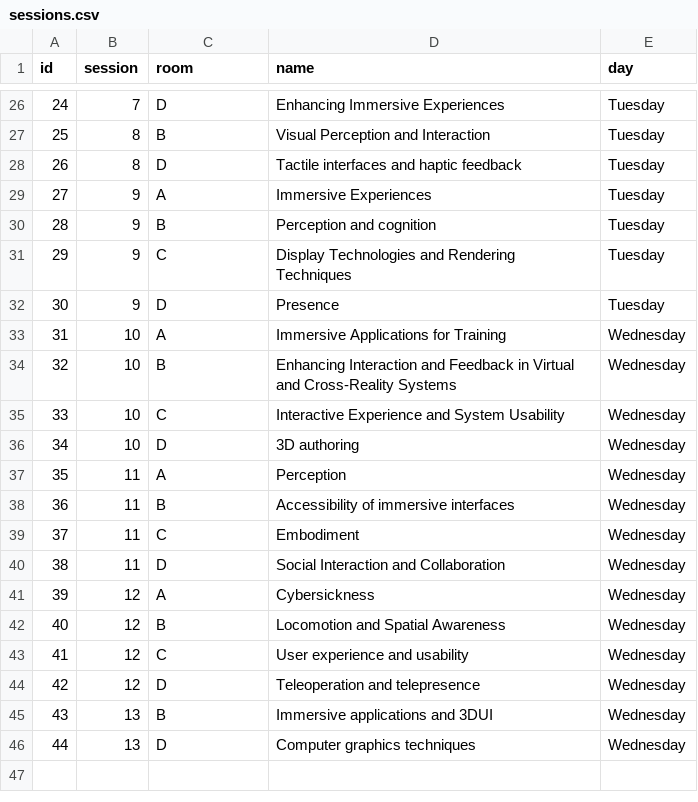
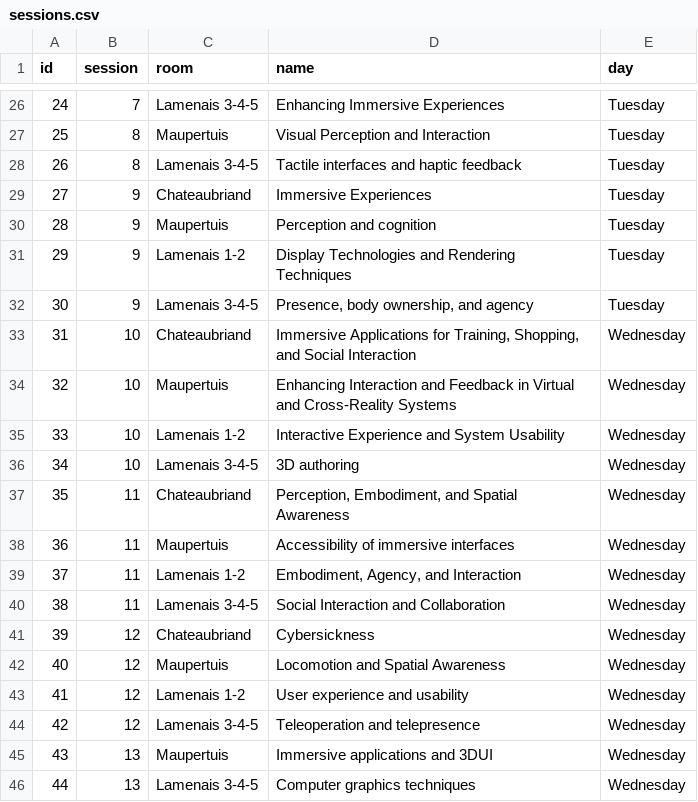
Before and after one commit to ieeevr/dev, a CSV file: _data/sessions.csv, drawn as a sheet; only a part is shown, gaps mark what is left out; the diff covers the shown part only.

Commit message:
Update Session rooms

```diff
--- a/_data/sessions.csv
+++ b/_data/sessions.csv
@@ -26,21 +26,21 @@ id,session,room,name,day
-24,7,D, Enhancing Immersive Experiences,Tuesday
-25,8,B, Visual Perception and Interaction,Tuesday
-26,8,D, Tactile interfaces and haptic feedback,Tuesday
-27,9,A, Immersive Experiences,Tuesday
-28,9,B, Perception and cognition,Tuesday
-29,9,C, Display Technologies and Rendering Techniques,Tuesday
-30,9,D,"Presence",Tuesday
-31,10,A,"Immersive Applications for Training",Wednesday
-32,10,B, Enhancing Interaction and Feedback in Virtual and Cross-Reality Systems,Wednesday
-33,10,C, Interactive Experience and System Usability,Wednesday
-34,10,D, 3D authoring,Wednesday
-35,11,A,"Perception",Wednesday
-36,11,B, Accessibility of immersive interfaces,Wednesday
-37,11,C,"Embodiment",Wednesday
-38,11,D, Social Interaction and Collaboration,Wednesday
-39,12,A, Cybersickness,Wednesday
-40,12,B, Locomotion and Spatial Awareness,Wednesday
-41,12,C, User experience and usability,Wednesday
-42,12,D, Teleoperation and telepresence,Wednesday
-43,13,B, Immersive applications and 3DUI,Wednesday
-44,13,D, Computer graphics techniques,Wednesday
+24,7,Lamenais 3-4-5, Enhancing Immersive Experiences,Tuesday
+25,8,Maupertuis, Visual Perception and Interaction,Tuesday
+26,8,Lamenais 3-4-5, Tactile interfaces and haptic feedback,Tuesday
+27,9,Chateaubriand, Immersive Experiences,Tuesday
+28,9,Maupertuis, Perception and cognition,Tuesday
+29,9,Lamenais 1-2, Display Technologies and Rendering Techniques,Tuesday
+30,9,Lamenais 3-4-5,"Presence, body ownership, and agency",Tuesday
+31,10,Chateaubriand,"Immersive Applications for Training, Shopping, and Social Interaction",Wednesday
+32,10,Maupertuis, Enhancing Interaction and Feedback in Virtual and Cross-Reality Systems,Wednesday
+33,10,Lamenais 1-2, Interactive Experience and System Usability,Wednesday
+34,10,Lamenais 3-4-5, 3D authoring,Wednesday
+35,11,Chateaubriand,"Perception, Embodiment, and Spatial Awareness",Wednesday
+36,11,Maupertuis, Accessibility of immersive interfaces,Wednesday
+37,11,Lamenais 1-2,"Embodiment, Agency, and Interaction",Wednesday
+38,11,Lamenais 3-4-5, Social Interaction and Collaboration,Wednesday
+39,12,Chateaubriand, Cybersickness,Wednesday
+40,12,Maupertuis, Locomotion and Spatial Awareness,Wednesday
+41,12,Lamenais 1-2, User experience and usability,Wednesday
+42,12,Lamenais 3-4-5, Teleoperation and telepresence,Wednesday
+43,13,Maupertuis, Immersive applications and 3DUI,Wednesday
+44,13,Lamenais 3-4-5, Computer graphics techniques,Wednesday
```
Also changed, not shown: 32 edited cells elsewhere in this file.
